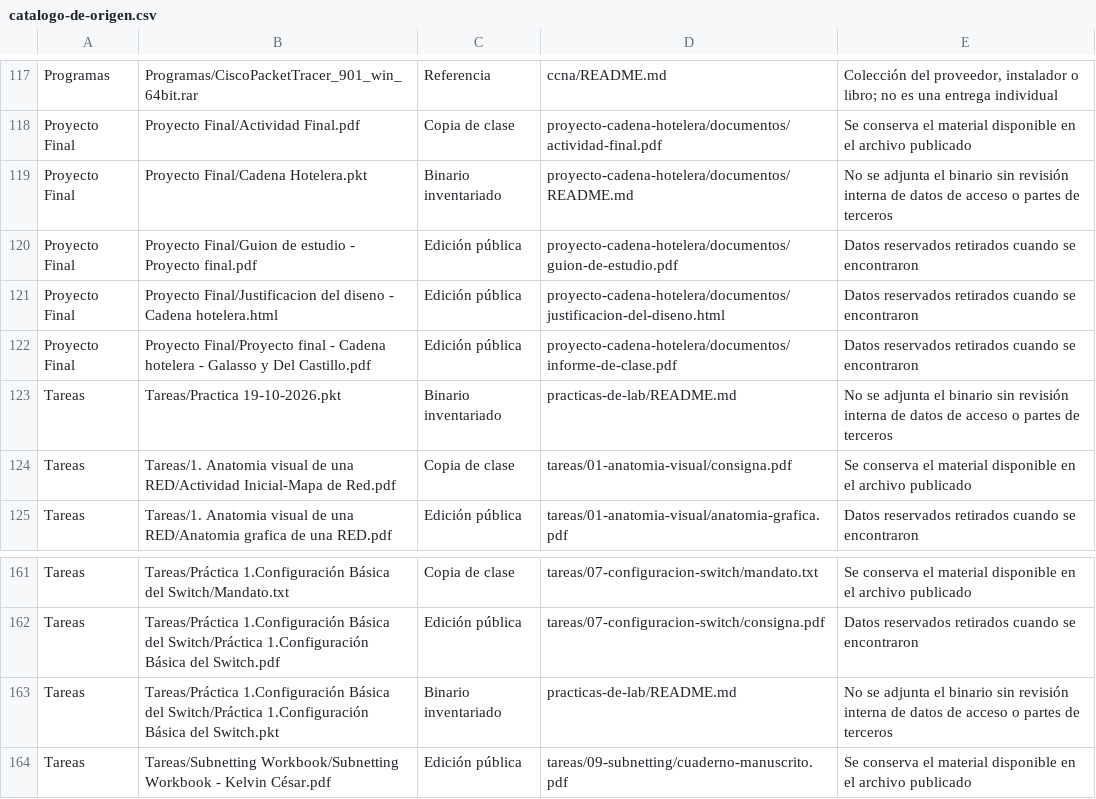
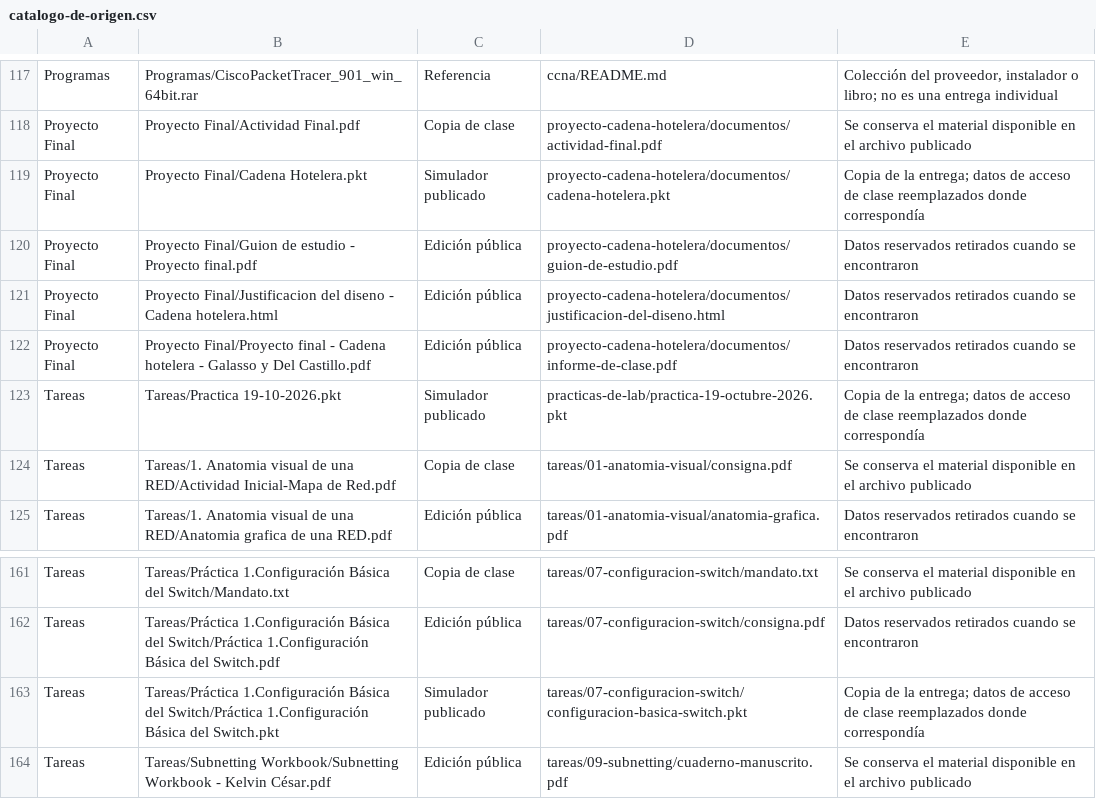
Before and after one commit to jokxer8/soluciones-programacion-academica, a CSV file: 07-fundamentos-de-redes/archivo/catalogo-de-origen.csv, drawn as a sheet; only a part is shown, gaps mark what is left out; the diff covers the shown part only.

Commit message:
docs: publicar siete simuladores de las entregas de redes

```diff
--- a/07-fundamentos-de-redes/archivo/catalogo-de-origen.csv
+++ b/07-fundamentos-de-redes/archivo/catalogo-de-origen.csv
@@ -118,3 +118,3 @@
 "Proyecto Final","Proyecto Final/Actividad Final.pdf","Copia de clase","proyecto-cadena-hotelera/documentos/actividad-final.pdf","Se conserva el material disponible en el archivo publicado"
-"Proyecto Final","Proyecto Final/Cadena Hotelera.pkt","Binario inventariado","proyecto-cadena-hotelera/documentos/README.md","No se adjunta el binario sin revisión interna de datos de acceso o partes de terceros"
+"Proyecto Final","Proyecto Final/Cadena Hotelera.pkt","Simulador publicado","proyecto-cadena-hotelera/documentos/cadena-hotelera.pkt","Copia de la entrega; datos de acceso de clase reemplazados donde correspondía"
 "Proyecto Final","Proyecto Final/Guion de estudio - Proyecto final.pdf","Edición pública","proyecto-cadena-hotelera/documentos/guion-de-estudio.pdf","Datos reservados retirados cuando se encontraron"
@@ -122,3 +122,3 @@
 "Proyecto Final","Proyecto Final/Proyecto final - Cadena hotelera - Galasso y Del Castillo.pdf","Edición pública","proyecto-cadena-hotelera/documentos/informe-de-clase.pdf","Datos reservados retirados cuando se encontraron"
-"Tareas","Tareas/Practica 19-10-2026.pkt","Binario inventariado","practicas-de-lab/README.md","No se adjunta el binario sin revisión interna de datos de acceso o partes de terceros"
+"Tareas","Tareas/Practica 19-10-2026.pkt","Simulador publicado","practicas-de-lab/practica-19-octubre-2026.pkt","Copia de la entrega; datos de acceso de clase reemplazados donde correspondía"
 "Tareas","Tareas/1. Anatomia visual de una RED/Actividad Inicial-Mapa de Red.pdf","Copia de clase","tareas/01-anatomia-visual/consigna.pdf","Se conserva el material disponible en el archivo publicado"
@@ -162,3 +162,3 @@
 "Tareas","Tareas/Práctica 1.Configuración Básica del Switch/Práctica 1.Configuración Básica del Switch.pdf","Edición pública","tareas/07-configuracion-switch/consigna.pdf","Datos reservados retirados cuando se encontraron"
-"Tareas","Tareas/Práctica 1.Configuración Básica del Switch/Práctica 1.Configuración Básica del Switch.pkt","Binario inventariado","practicas-de-lab/README.md","No se adjunta el binario sin revisión interna de datos de acceso o partes de terceros"
+"Tareas","Tareas/Práctica 1.Configuración Básica del Switch/Práctica 1.Configuración Básica del Switch.pkt","Simulador publicado","tareas/07-configuracion-switch/configuracion-basica-switch.pkt","Copia de la entrega; datos de acceso de clase reemplazados donde correspondía"
 "Tareas","Tareas/Subnetting Workbook/Subnetting Workbook - Kelvin César.pdf","Edición pública","tareas/09-subnetting/cuaderno-manuscrito.pdf","Se conserva el material disponible en el archivo publicado"
```
Also changed, not shown: 27 edited cells elsewhere in this file, 22 other files.
